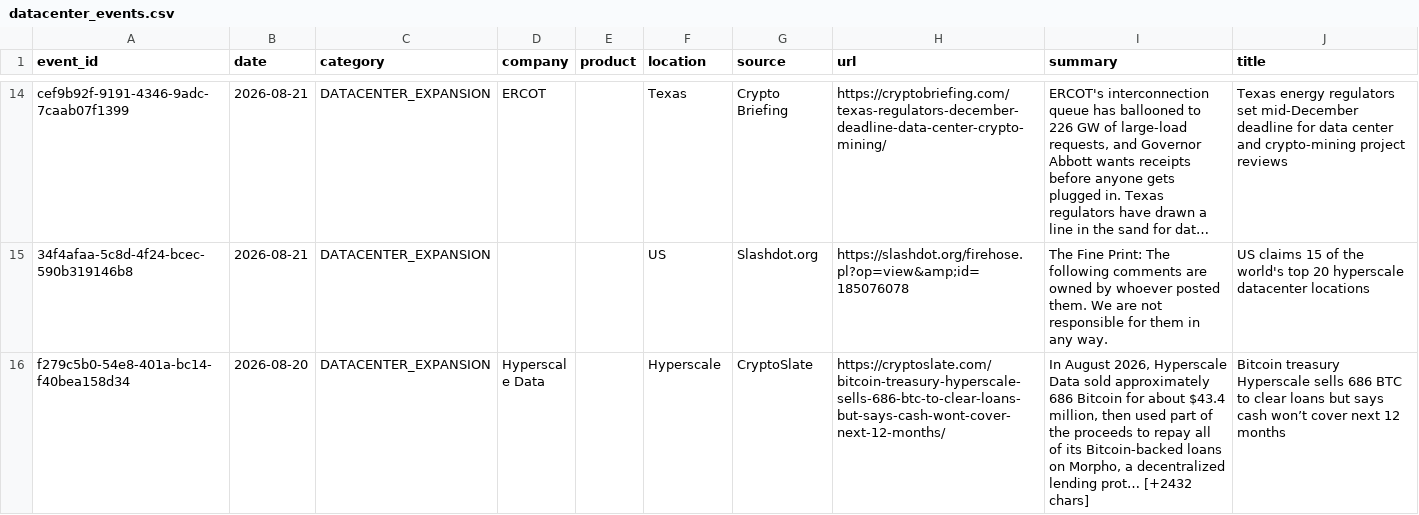
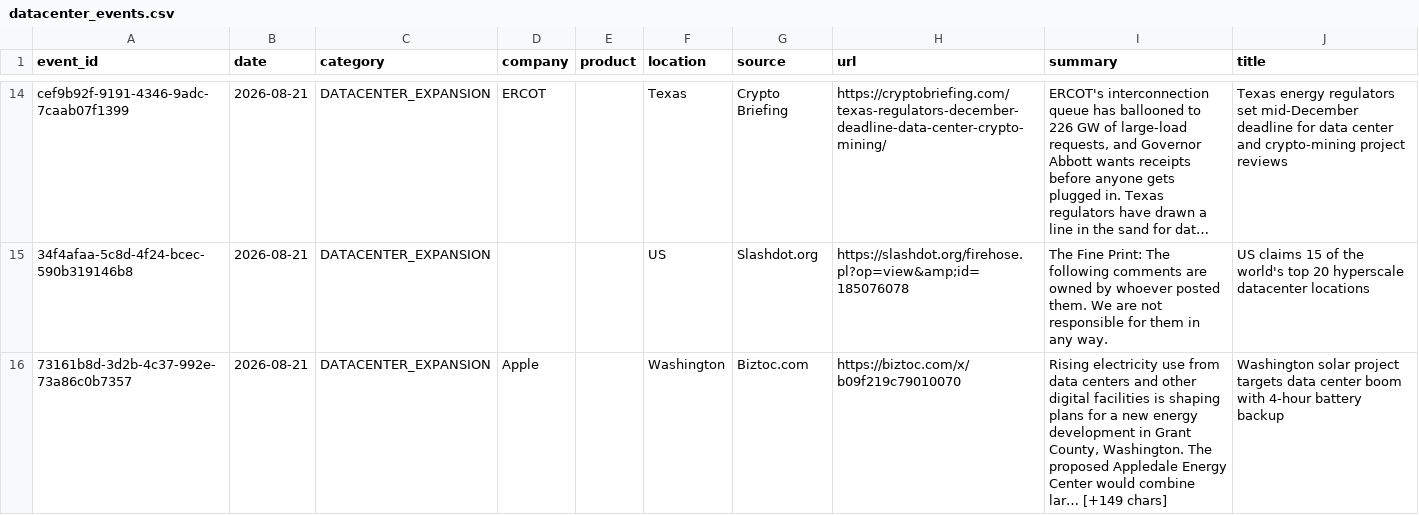
Before and after one commit to srikarreddyram/AI_radar, a CSV file: aggregated/datacenter_events.csv, drawn as a sheet; only a part is shown, gaps mark what is left out; the shorter side is filled out with more unchanged rows; long unchanged cells end in …; the diff covers the shown part only; the diff names each change by its address in the sheet, - before the commit and + after, or states it on an @@ line.

```diff
--- a/aggregated/datacenter_events.csv
+++ b/aggregated/datacenter_events.csv
+row 16: 73161b8d-3d2b-4c37-992e-73a86c0b7357 | 2026-08-21 | DATACENTER_EXPANSION | Apple |  | Washington | Biztoc.com | https://biztoc.com/x/b09f219c79010070 | Rising electricity use from data centers and other digital facilities is shaping plans for a new energy development in Grant County, Washington. The proposed Appledale Energy Center would combine lar… [+149 chars] | Washington solar project targets data center boom with 4-hour battery backup
```
Also changed, not shown: 1 added row elsewhere in this file, aggregated/funding_rounds.csv, aggregated/gpu_releases.csv, 3 other files.
